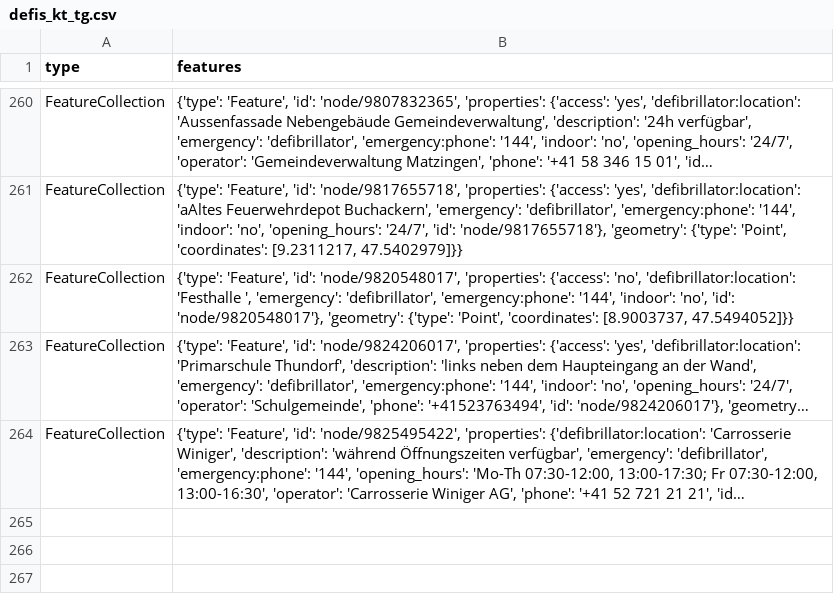
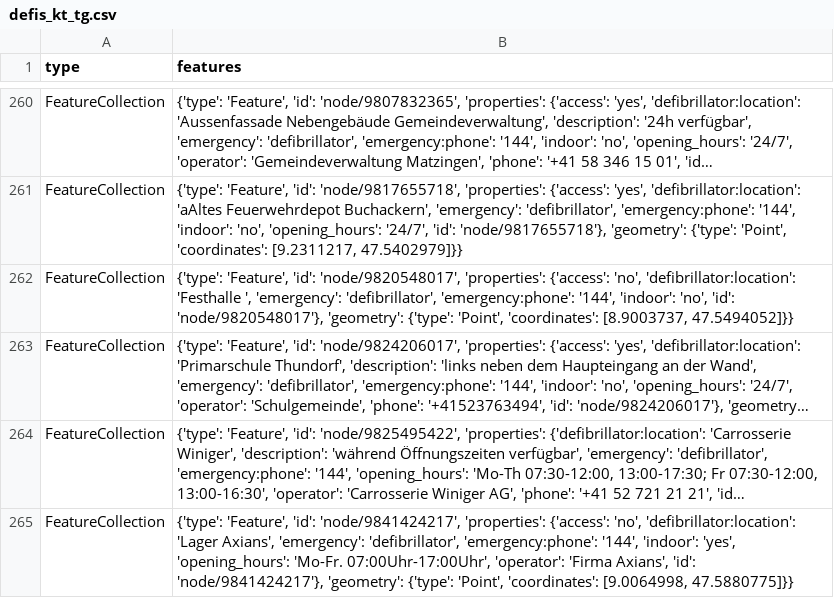
Before and after one commit to OpenBracketsCH/defi_data, a CSV file: data/csv/defis_kt_tg.csv, drawn as a sheet; only a part is shown, gaps mark what is left out; long unchanged cells end in …; the diff names each change by its address in the sheet, - before the commit and + after, or states it on an @@ line.

```diff
--- a/data/csv/defis_kt_tg.csv
+++ b/data/csv/defis_kt_tg.csv
+row 265: FeatureCollection | {'type': 'Feature', 'id': 'node/9841424217', 'properties': {'access': 'no', 'defibrillator:location': 'Lager Axians', 'emergency': 'defibrillator', 'emergency:phone': '144', 'indoor': 'yes', 'opening_hours': 'Mo-Fr. 07:00Uhr-17:00Uhr', 'operator': 'Firma Axians', 'id': 'node/9841424217'}, 'geometry': {'type': 'Point', 'coordinates': [9.0064998, 47.5880775]}}
```
Also changed, not shown: data/csv/defis_dispo_knzsg.csv, data/csv/defis_dispo_srz.csv, 5 other files.
